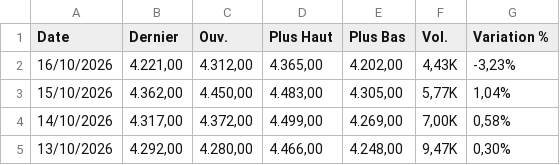
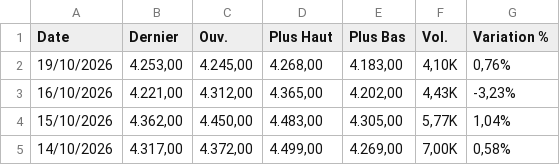
Before and after one commit to gerko-dev/azimutfinance, a CSV file: data/Cacao.csv, drawn as a sheet; only a part is shown; the shorter side is filled out with more unchanged rows; the diff names each change by its address in the sheet, - before the commit and + after, or states it on an @@ line.

```diff
--- a/data/Cacao.csv
+++ b/data/Cacao.csv
+row 2: 19/10/2026 | 4.253,00 | 4.245,00 | 4.268,00 | 4.183,00 | 4,10K | 0,76%
```
Also changed, not shown: data/BRL_XOF.csv, data/CAD_XOF.csv, 9 other files.
